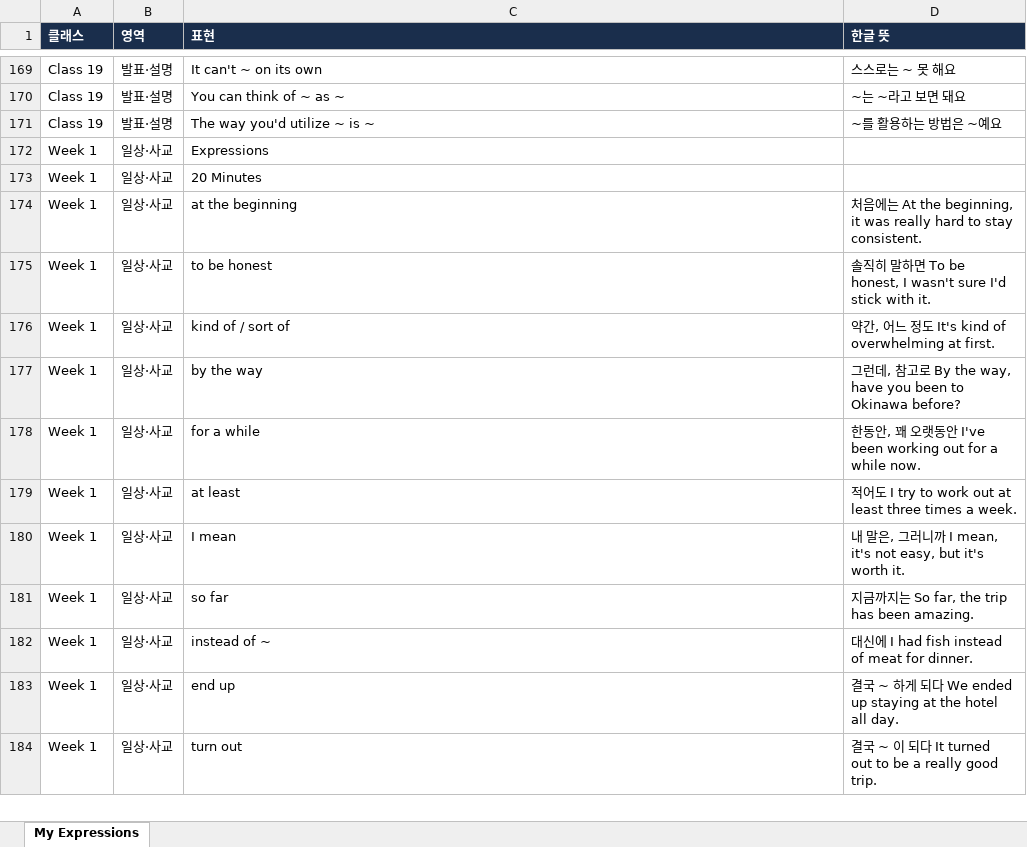
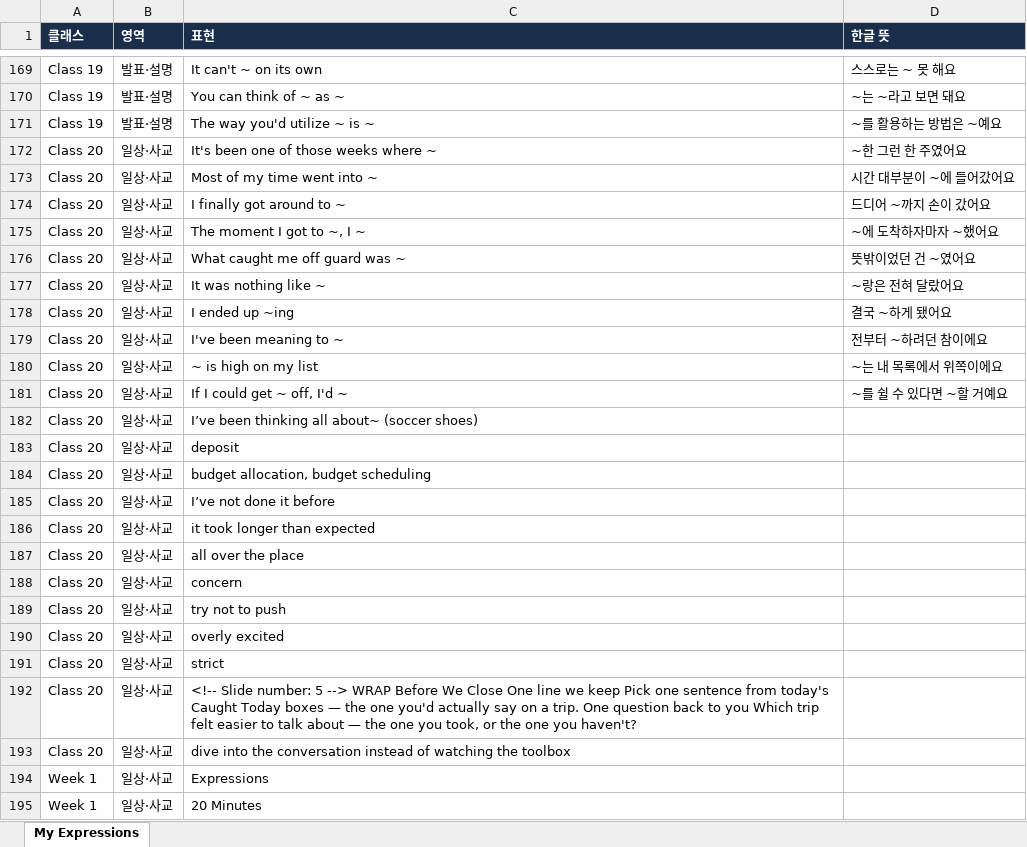
Before and after one commit to briankim-84/dea-m8q3, an Excel workbook: leo-e1t4/Leo_My_Expressions.xlsx, sheet My Expressions, drawn as a sheet; only a part is shown, gaps mark what is left out; the shorter side is filled out with more unchanged rows; values as stored, in another font and other column widths than the file's, no borders; the diff names each change by its address in the sheet, - before the commit and + after, or states it on an @@ line.

```diff
--- a/leo-e1t4/Leo_My_Expressions.xlsx (sheet My Expressions)
+++ b/leo-e1t4/Leo_My_Expressions.xlsx (sheet My Expressions)
+row 172: Class 20 | 일상·사교 | It's been one of those weeks where ~ | ~한 그런 한 주였어요
+row 173: Class 20 | 일상·사교 | Most of my time went into ~ | 시간 대부분이 ~에 들어갔어요
+row 174: Class 20 | 일상·사교 | I finally got around to ~ | 드디어 ~까지 손이 갔어요
+row 175: Class 20 | 일상·사교 | The moment I got to ~, I ~ | ~에 도착하자마자 ~했어요
+row 176: Class 20 | 일상·사교 | What caught me off guard was ~ | 뜻밖이었던 건 ~였어요
+row 177: Class 20 | 일상·사교 | It was nothing like ~ | ~랑은 전혀 달랐어요
+row 178: Class 20 | 일상·사교 | I ended up ~ing | 결국 ~하게 됐어요
+row 179: Class 20 | 일상·사교 | I've been meaning to ~ | 전부터 ~하려던 참이에요
+row 180: Class 20 | 일상·사교 | ~ is high on my list | ~는 내 목록에서 위쪽이에요
+row 181: Class 20 | 일상·사교 | If I could get ~ off, I'd ~ | ~를 쉴 수 있다면 ~할 거예요
+row 182: Class 20 | 일상·사교 | I’ve been thinking all about~ (soccer shoes)
+row 183: Class 20 | 일상·사교 | deposit
+row 184: Class 20 | 일상·사교 | budget allocation, budget scheduling
+row 185: Class 20 | 일상·사교 | I’ve not done it before
+row 186: Class 20 | 일상·사교 | it took longer than expected
+row 187: Class 20 | 일상·사교 | all over the place
+row 188: Class 20 | 일상·사교 | concern
+row 189: Class 20 | 일상·사교 | try not to push
+row 190: Class 20 | 일상·사교 | overly excited
+row 191: Class 20 | 일상·사교 | strict
+row 192: Class 20 | 일상·사교 | <!-- Slide number: 5 --> WRAP Before We Close One line we keep Pick one sentence from today's Caught Today boxes — the one you'd actually say on a trip. One question back to you Which trip felt easier to talk about — the one you took, or the one you haven't?
+row 193: Class 20 | 일상·사교 | dive into the conversation instead of watching the toolbox
```
Also changed, not shown: frank-p3m9/Frank_My_Expressions.xlsx, hojun-w5t8/Hojun_My_Expressions.xlsx, 26 other files.
